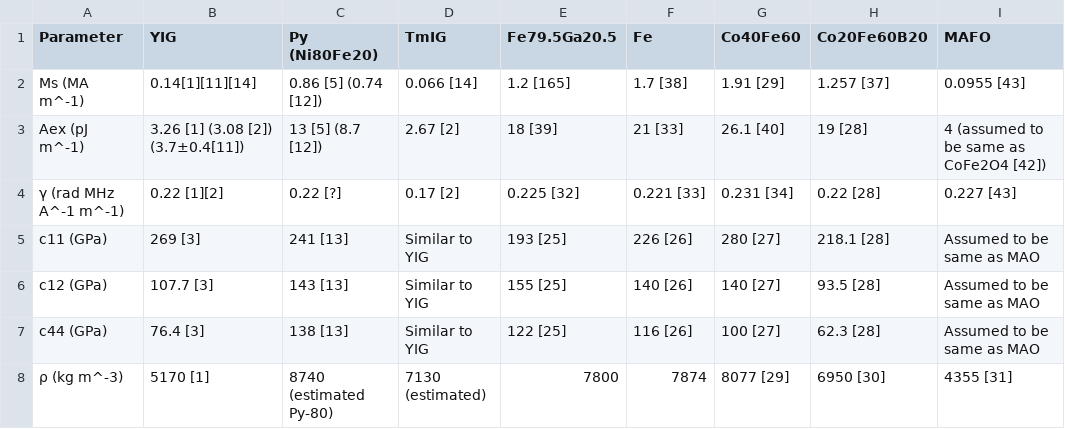
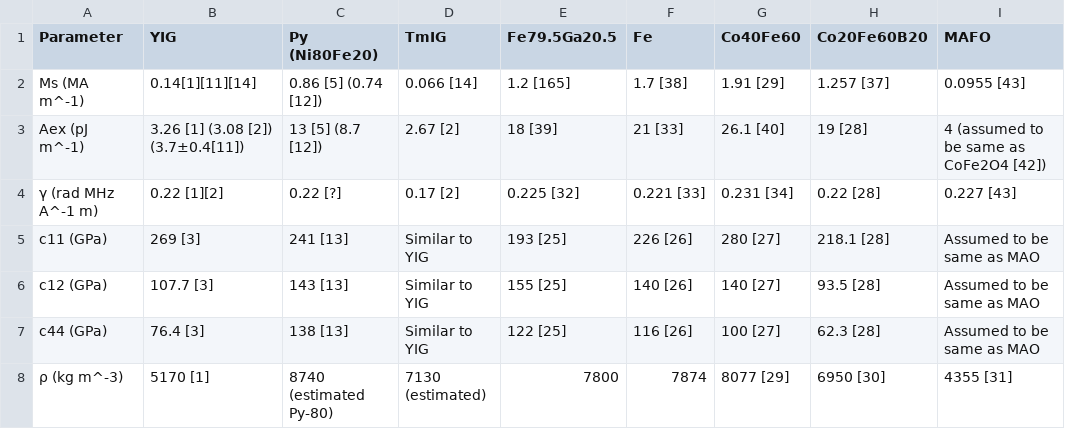
Before and after one commit to JWu754/magneto-material-parameters, a CSV file: magnetoelastic_materials.csv, drawn as a sheet; only a part is shown.

Commit message:
Update magnetoelastic_materials.csv

```diff
--- a/magnetoelastic_materials.csv
+++ b/magnetoelastic_materials.csv
@@ -3,3 +3,3 @@
 "Aex (pJ m^-1)",3.26 [1] (3.08 [2]) (3.7±0.4[11]),13 [5] (8.7 [12]),2.67 [2],18 [39],21 [33],26.1 [40],19 [28],4 (assumed to be same as CoFe2O4 [42])
-"γ (rad MHz A^-1 m^-1)",0.22 [1][2],0.22 [?],0.17 [2],0.225 [32],0.221 [33],0.231 [34],0.22 [28],0.227 [43]
+"γ (rad MHz A^-1 m)",0.22 [1][2],0.22 [?],0.17 [2],0.225 [32],0.221 [33],0.231 [34],0.22 [28],0.227 [43]
 "c11 (GPa)",269 [3],241 [13],Similar to YIG,193 [25],226 [26],280 [27],218.1 [28],Assumed to be same as MAO
```
